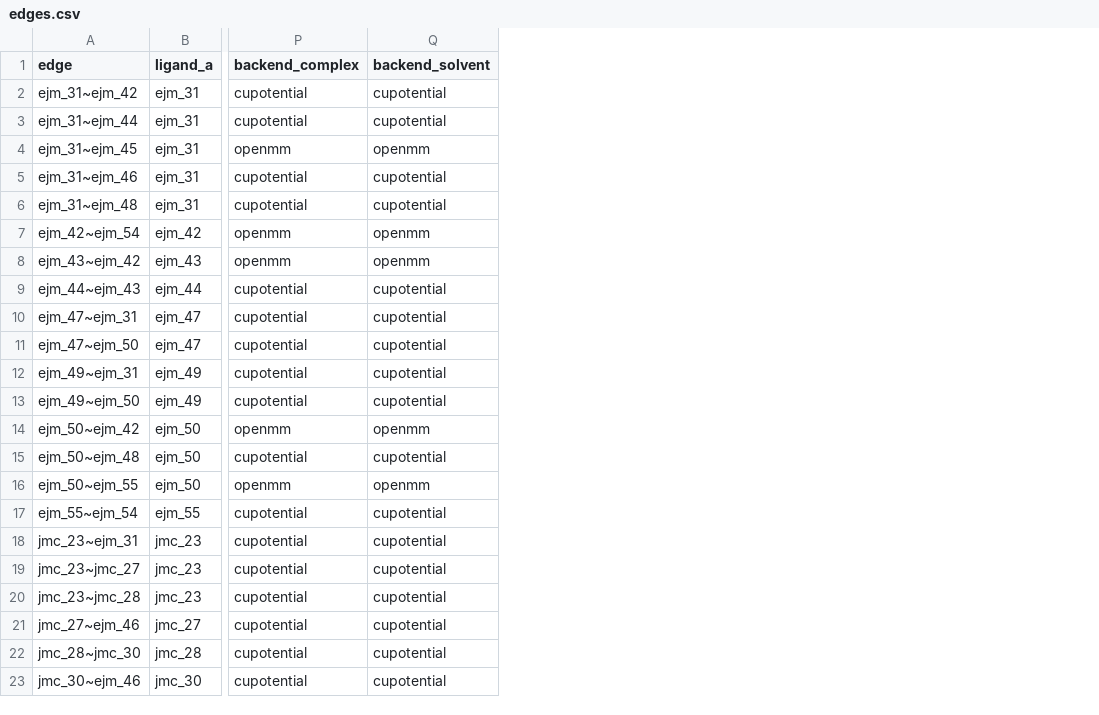
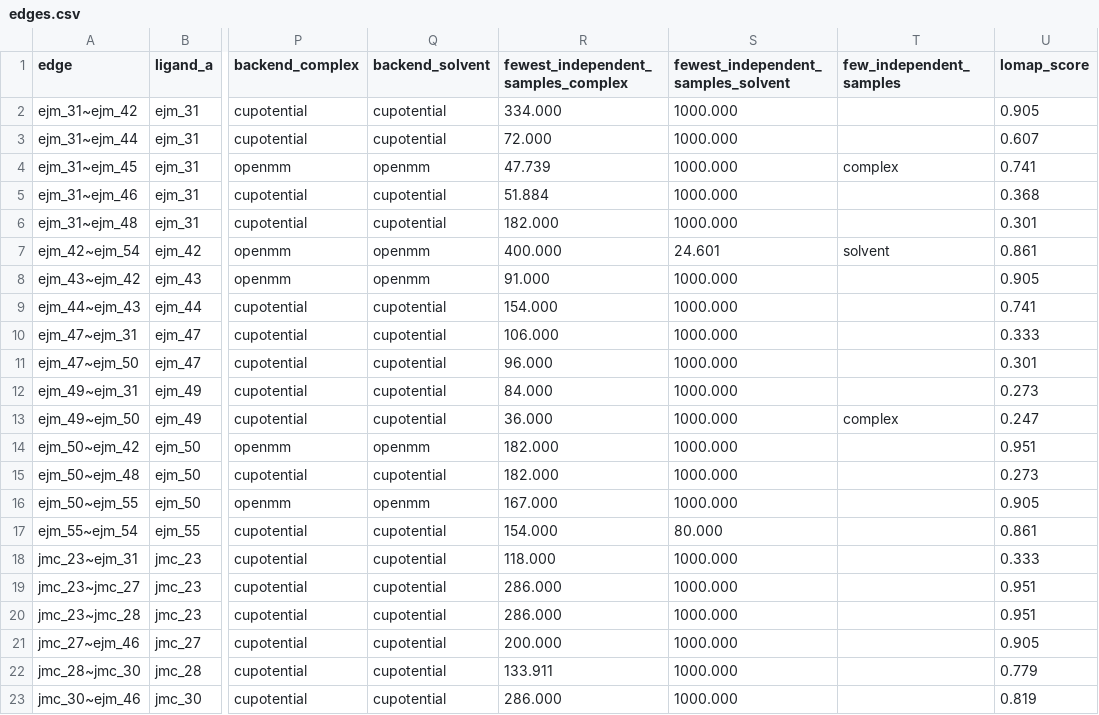
Before and after one commit to ytworks/cuFEP, a CSV file: benchmarks/results/tyk2_rbfe/edges.csv, drawn as a sheet; only a part is shown, gaps mark what is left out; the diff names each change by its address in the sheet, - before the commit and + after, or states it on an @@ line.

```diff
--- a/benchmarks/results/tyk2_rbfe/edges.csv
+++ b/benchmarks/results/tyk2_rbfe/edges.csv
+column R, rows 1-23: fewest_independent_samples_complex | 334.000 | 72.000 | 47.739 | 51.884 | 182.000 | 400.000 | 91.000 | 154.000 | 106.000 | 96.000 | 84.000 | 36.000 | 182.000 | 182.000 | 167.000 | 154.000 | 118.000 | 286.000 | 286.000 | 200.000 | 133.911 | 286.000
+column S, rows 1-23: fewest_independent_samples_solvent | 1000.000 | 1000.000 | 1000.000 | 1000.000 | 1000.000 | 24.601 | 1000.000 | 1000.000 | 1000.000 | 1000.000 | 1000.000 | 1000.000 | 1000.000 | 1000.000 | 1000.000 | 80.000 | 1000.000 | 1000.000 | 1000.000 | 1000.000 | 1000.000 | 1000.000
+column T (few_independent_samples), rows 4-13: complex |  |  | solvent |  |  |  |  |  | complex
+column U (lomap_score), rows 2-23: 0.905 | 0.607 | 0.741 | 0.368 | 0.301 | 0.861 | 0.905 | 0.741 | 0.333 | 0.301 | 0.273 | 0.247 | 0.951 | 0.273 | 0.905 | 0.861 | 0.333 | 0.951 | 0.951 | 0.905 | 0.779 | 0.819
```
Also changed, not shown: benchmarks/results/a2a_rbfe/edges.csv, benchmarks/results/a2a_rbfe/rbfe_report_edges.csv, 9 other files.
